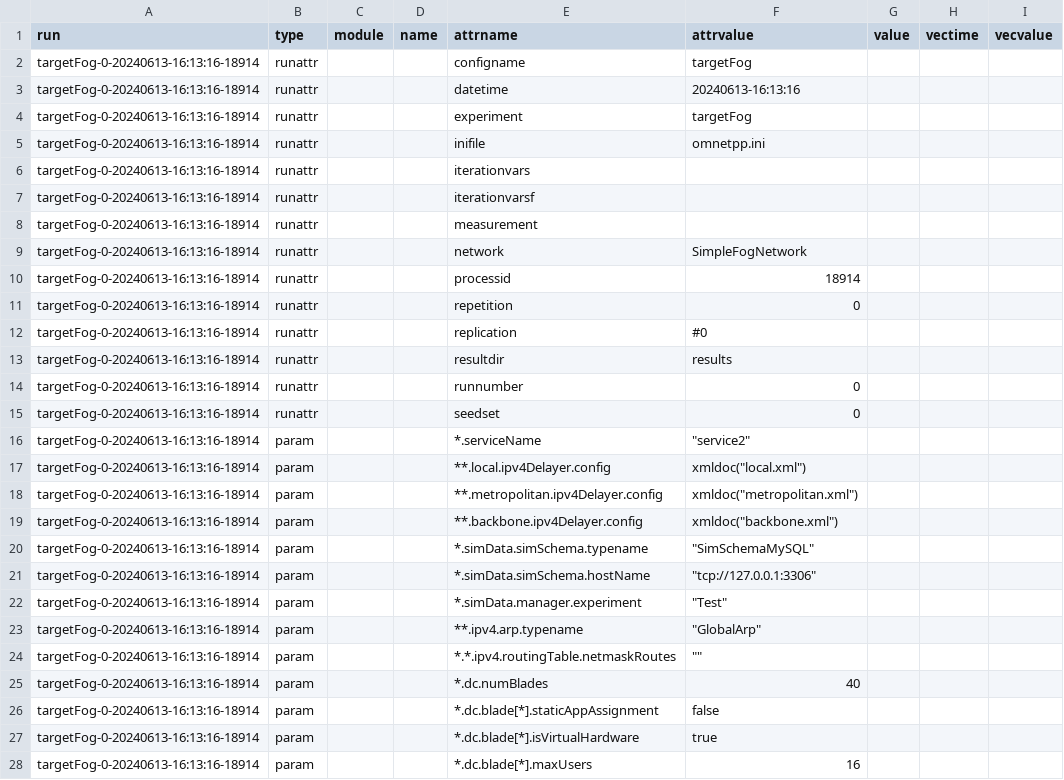
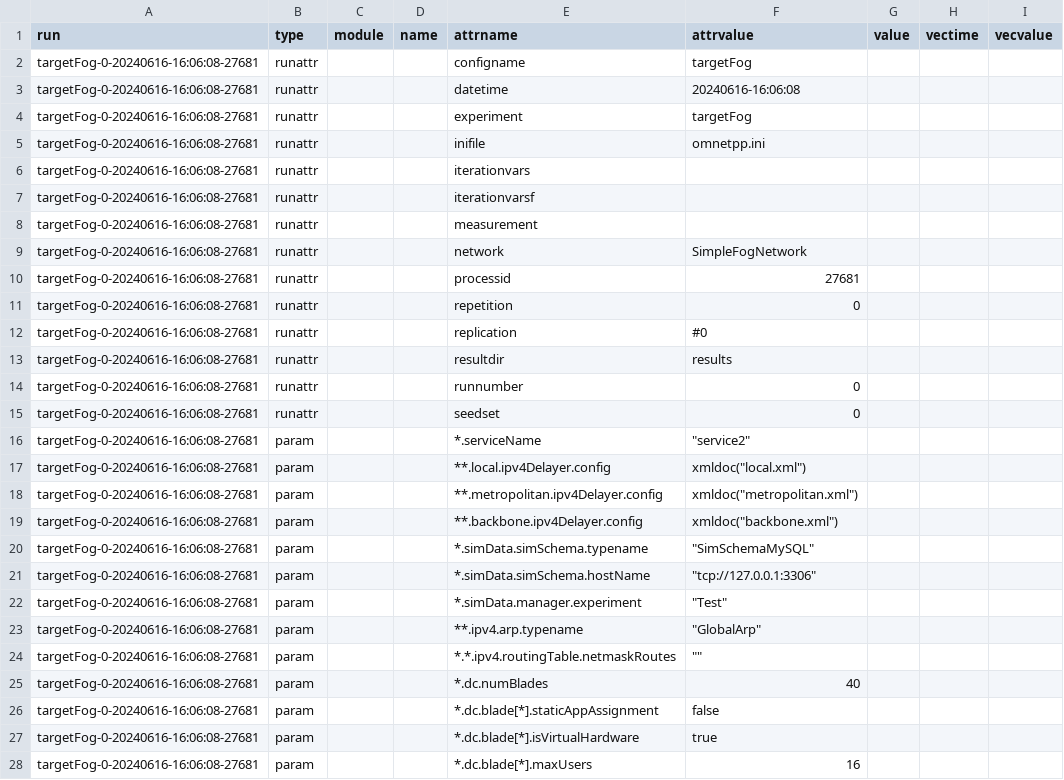
Before and after one commit to UlyssesDeAguilar/Simcan2Fog, a CSV file: simulations/EdgeScenario/analysis/targetFogDelay.csv, drawn as a sheet; only a part is shown; the diff covers the shown part only.

```diff
--- a/simulations/EdgeScenario/analysis/targetFogDelay.csv
+++ b/simulations/EdgeScenario/analysis/targetFogDelay.csv
@@ -1,28 +1,28 @@
 run,type,module,name,attrname,attrvalue,value,vectime,vecvalue
-targetFog-0-20240613-16:13:16-18914,runattr,,,configname,targetFog,,,
-targetFog-0-20240613-16:13:16-18914,runattr,,,datetime,20240613-16:13:16,,,
-targetFog-0-20240613-16:13:16-18914,runattr,,,experiment,targetFog,,,
-targetFog-0-20240613-16:13:16-18914,runattr,,,inifile,omnetpp.ini,,,
-targetFog-0-20240613-16:13:16-18914,runattr,,,iterationvars,,,,
-targetFog-0-20240613-16:13:16-18914,runattr,,,iterationvarsf,,,,
-targetFog-0-20240613-16:13:16-18914,runattr,,,measurement,,,,
-targetFog-0-20240613-16:13:16-18914,runattr,,,network,SimpleFogNetwork,,,
-targetFog-0-20240613-16:13:16-18914,runattr,,,processid,18914,,,
-targetFog-0-20240613-16:13:16-18914,runattr,,,repetition,0,,,
-targetFog-0-20240613-16:13:16-18914,runattr,,,replication,#0,,,
-targetFog-0-20240613-16:13:16-18914,runattr,,,resultdir,results,,,
-targetFog-0-20240613-16:13:16-18914,runattr,,,runnumber,0,,,
-targetFog-0-20240613-16:13:16-18914,runattr,,,seedset,0,,,
-targetFog-0-20240613-16:13:16-18914,param,,,*.serviceName,"""service2""",,,
-targetFog-0-20240613-16:13:16-18914,param,,,**.local.ipv4Delayer.config,"xmldoc(""local.xml"")",,,
-targetFog-0-20240613-16:13:16-18914,param,,,**.metropolitan.ipv4Delayer.config,"xmldoc(""metropolitan.xml"")",,,
-targetFog-0-20240613-16:13:16-18914,param,,,**.backbone.ipv4Delayer.config,"xmldoc(""backbone.xml"")",,,
-targetFog-0-20240613-16:13:16-18914,param,,,*.simData.simSchema.typename,"""SimSchemaMySQL""",,,
-targetFog-0-20240613-16:13:16-18914,param,,,*.simData.simSchema.hostName,"""tcp://127.0.0.1:3306""",,,
-targetFog-0-20240613-16:13:16-18914,param,,,*.simData.manager.experiment,"""Test""",,,
-targetFog-0-20240613-16:13:16-18914,param,,,**.ipv4.arp.typename,"""GlobalArp""",,,
-targetFog-0-20240613-16:13:16-18914,param,,,*.*.ipv4.routingTable.netmaskRoutes,"""""",,,
-targetFog-0-20240613-16:13:16-18914,param,,,*.dc.numBlades,40,,,
-targetFog-0-20240613-16:13:16-18914,param,,,*.dc.blade[*].staticAppAssignment,false,,,
-targetFog-0-20240613-16:13:16-18914,param,,,*.dc.blade[*].isVirtualHardware,true,,,
-targetFog-0-20240613-16:13:16-18914,param,,,*.dc.blade[*].maxUsers,16,,,
+targetFog-0-20240616-16:06:08-27681,runattr,,,configname,targetFog,,,
+targetFog-0-20240616-16:06:08-27681,runattr,,,datetime,20240616-16:06:08,,,
+targetFog-0-20240616-16:06:08-27681,runattr,,,experiment,targetFog,,,
+targetFog-0-20240616-16:06:08-27681,runattr,,,inifile,omnetpp.ini,,,
+targetFog-0-20240616-16:06:08-27681,runattr,,,iterationvars,,,,
+targetFog-0-20240616-16:06:08-27681,runattr,,,iterationvarsf,,,,
+targetFog-0-20240616-16:06:08-27681,runattr,,,measurement,,,,
+targetFog-0-20240616-16:06:08-27681,runattr,,,network,SimpleFogNetwork,,,
+targetFog-0-20240616-16:06:08-27681,runattr,,,processid,27681,,,
+targetFog-0-20240616-16:06:08-27681,runattr,,,repetition,0,,,
+targetFog-0-20240616-16:06:08-27681,runattr,,,replication,#0,,,
+targetFog-0-20240616-16:06:08-27681,runattr,,,resultdir,results,,,
+targetFog-0-20240616-16:06:08-27681,runattr,,,runnumber,0,,,
+targetFog-0-20240616-16:06:08-27681,runattr,,,seedset,0,,,
+targetFog-0-20240616-16:06:08-27681,param,,,*.serviceName,"""service2""",,,
+targetFog-0-20240616-16:06:08-27681,param,,,**.local.ipv4Delayer.config,"xmldoc(""local.xml"")",,,
+targetFog-0-20240616-16:06:08-27681,param,,,**.metropolitan.ipv4Delayer.config,"xmldoc(""metropolitan.xml"")",,,
+targetFog-0-20240616-16:06:08-27681,param,,,**.backbone.ipv4Delayer.config,"xmldoc(""backbone.xml"")",,,
+targetFog-0-20240616-16:06:08-27681,param,,,*.simData.simSchema.typename,"""SimSchemaMySQL""",,,
+targetFog-0-20240616-16:06:08-27681,param,,,*.simData.simSchema.hostName,"""tcp://127.0.0.1:3306""",,,
+targetFog-0-20240616-16:06:08-27681,param,,,*.simData.manager.experiment,"""Test""",,,
+targetFog-0-20240616-16:06:08-27681,param,,,**.ipv4.arp.typename,"""GlobalArp""",,,
+targetFog-0-20240616-16:06:08-27681,param,,,*.*.ipv4.routingTable.netmaskRoutes,"""""",,,
+targetFog-0-20240616-16:06:08-27681,param,,,*.dc.numBlades,40,,,
+targetFog-0-20240616-16:06:08-27681,param,,,*.dc.blade[*].staticAppAssignment,false,,,
+targetFog-0-20240616-16:06:08-27681,param,,,*.dc.blade[*].isVirtualHardware,true,,,
+targetFog-0-20240616-16:06:08-27681,param,,,*.dc.blade[*].maxUsers,16,,,
```
Also changed, not shown: 1 removed row and 48 edited cells elsewhere in this file, simulations/EdgeMediumScenario/analysis/targetDcDelay.csv, simulations/EdgeMediumScenario/analysis/targetFogDelay.csv, 24 other files.
